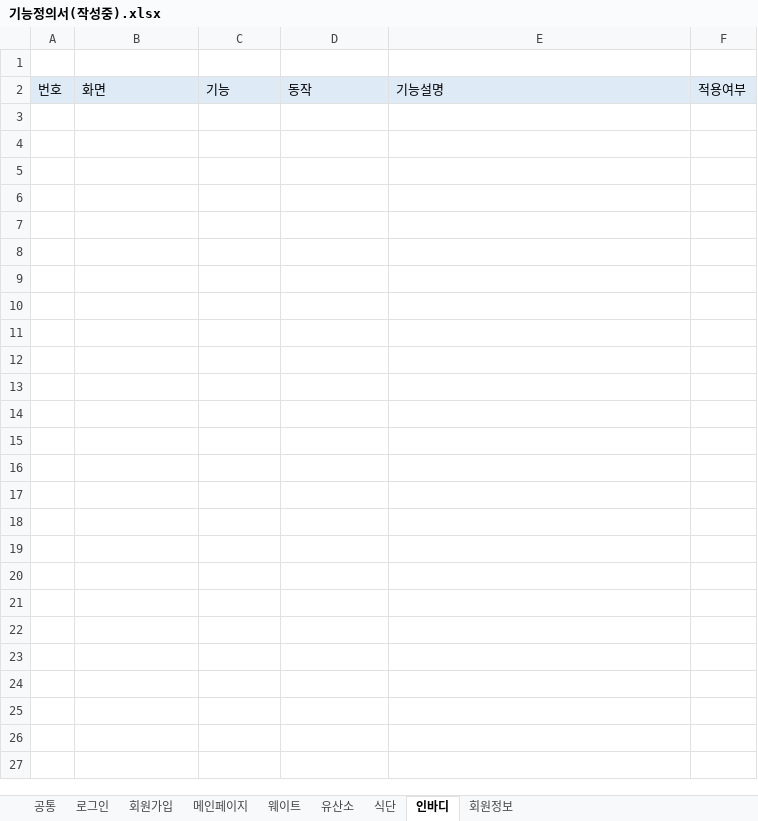
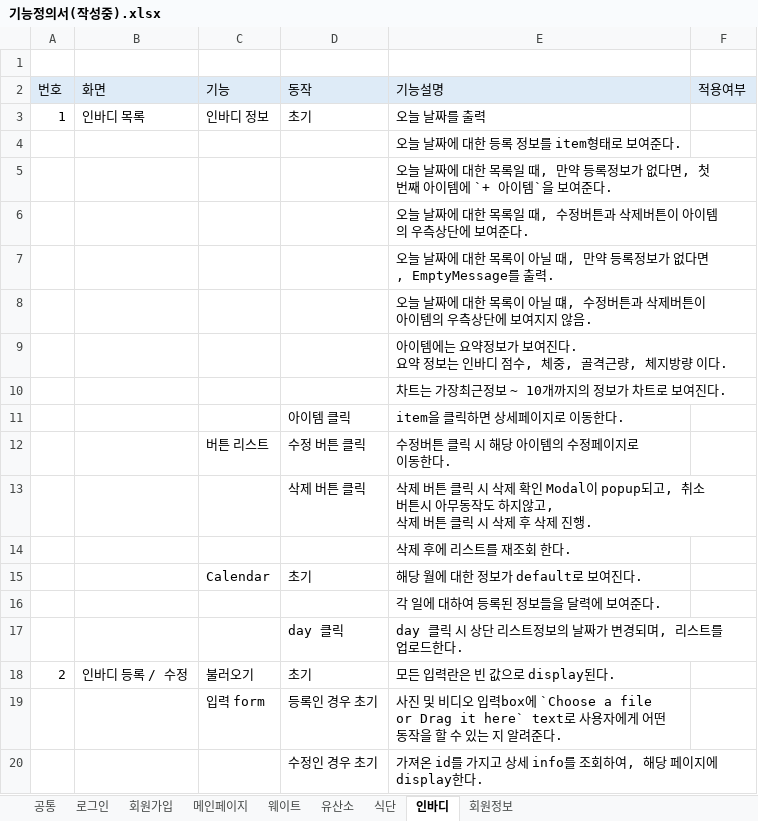
Before and after one commit to JuneHyung/Bumpy, an Excel workbook: docs/기능정의/기능정의서(작성중).xlsx, sheet 인바디, drawn as a sheet; only a part is shown; values as stored, in another font and other column widths than the file's, no borders; ↵ is a line break in a cell; the diff covers the shown part only; the diff names each change by its address in the sheet, - before the commit and + after, or states it on an @@ line.

```diff
--- a/docs/기능정의/기능정의서(작성중).xlsx (sheet 인바디)
+++ b/docs/기능정의/기능정의서(작성중).xlsx (sheet 인바디)
+row 3: 1 | 인바디 목록 | 인바디 정보 | 초기 | 오늘 날짜를 출력
+row 4:  |  |  |  | 오늘 날짜에 대한 등록 정보를 item형태로 보여준다.
+row 5:  |  |  |  | 오늘 날짜에 대한 목록일 때, 만약 등록정보가 없다면, 첫번째 아이템에 `+ 아이템`을 보여준다.
+row 6:  |  |  |  | 오늘 날짜에 대한 목록일 때, 수정버튼과 삭제버튼이 아이템의 우측상단에 보여준다.
+row 7:  |  |  |  | 오늘 날짜에 대한 목록이 아닐 때, 만약 등록정보가 없다면, EmptyMessage를 출력.
+row 8:  |  |  |  | 오늘 날짜에 대한 목록이 아닐 떄, 수정버튼과 삭제버튼이 아이템의 우측상단에 보여지지 않음.
+row 9:  |  |  |  | 아이템에는 요약정보가 보여진다. ↵ 요약 정보는 인바디 점수, 체중, 골격근량, 체지방량 이다.
+row 10:  |  |  |  | 차트는 가장최근정보 ~ 10개까지의 정보가 차트로 보여진다.
+row 11:  |  |  | 아이템 클릭 | item을 클릭하면 상세페이지로 이동한다.
+row 12:  |  | 버튼 리스트 | 수정 버튼 클릭 | 수정버튼 클릭 시 해당 아이템의 수정페이지로 이동한다.
+row 13:  |  |  | 삭제 버튼 클릭 | 삭제 버튼 클릭 시 삭제 확인 Modal이 popup되고, 취소버튼시 아무동작도 하지않고, ↵ 삭제 버튼 클릭 시 삭제 후 삭제 진행.
+row 14:  |  |  |  | 삭제 후에 리스트를 재조회 한다.
+row 15:  |  | Calendar | 초기 | 해당 월에 대한 정보가 default로 보여진다.
+row 16:  |  |  |  | 각 일에 대하여 등록된 정보들을 달력에 보여준다.
+row 17:  |  |  | day 클릭 | day 클릭 시 상단 리스트정보의 날짜가 변경되며, 리스트를 업로드한다.
+row 18: 2 | 인바디 등록 / 수정 | 불러오기 | 초기 | 모든 입력란은 빈 값으로 display된다.
+row 19:  |  | 입력 form | 등록인 경우 초기 | 사진 및 비디오 입력box에 `Choose a file or Drag it here` text로 사용자에게 어떤 동작을 할 수 있는 지 알려준다.
+row 20:  |  |  | 수정인 경우 초기 | 가져온 id를 가지고 상세 info를 조회하여, 해당 페이지에 display한다.
```
Also changed, not shown: 20 added rows elsewhere in this sheet, sheet 식단, sheet 웨이트, sheet 유산소, sheet 회원정보, sheet 메인페이지.
